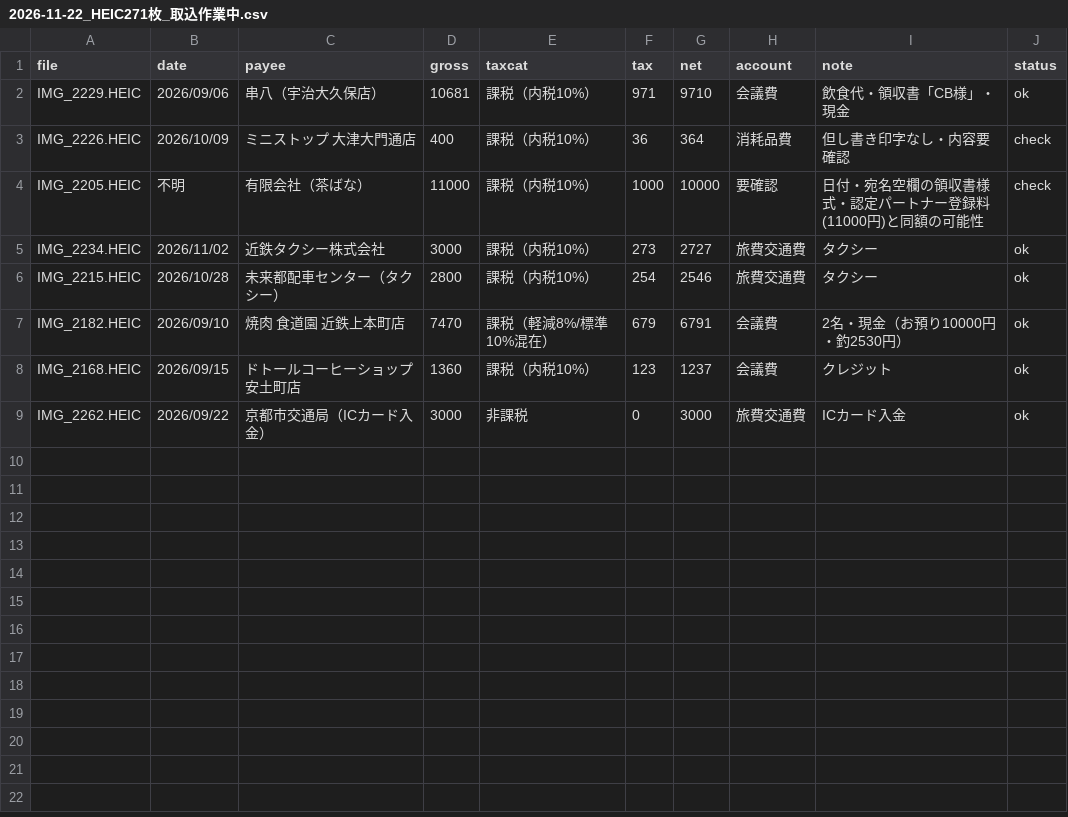
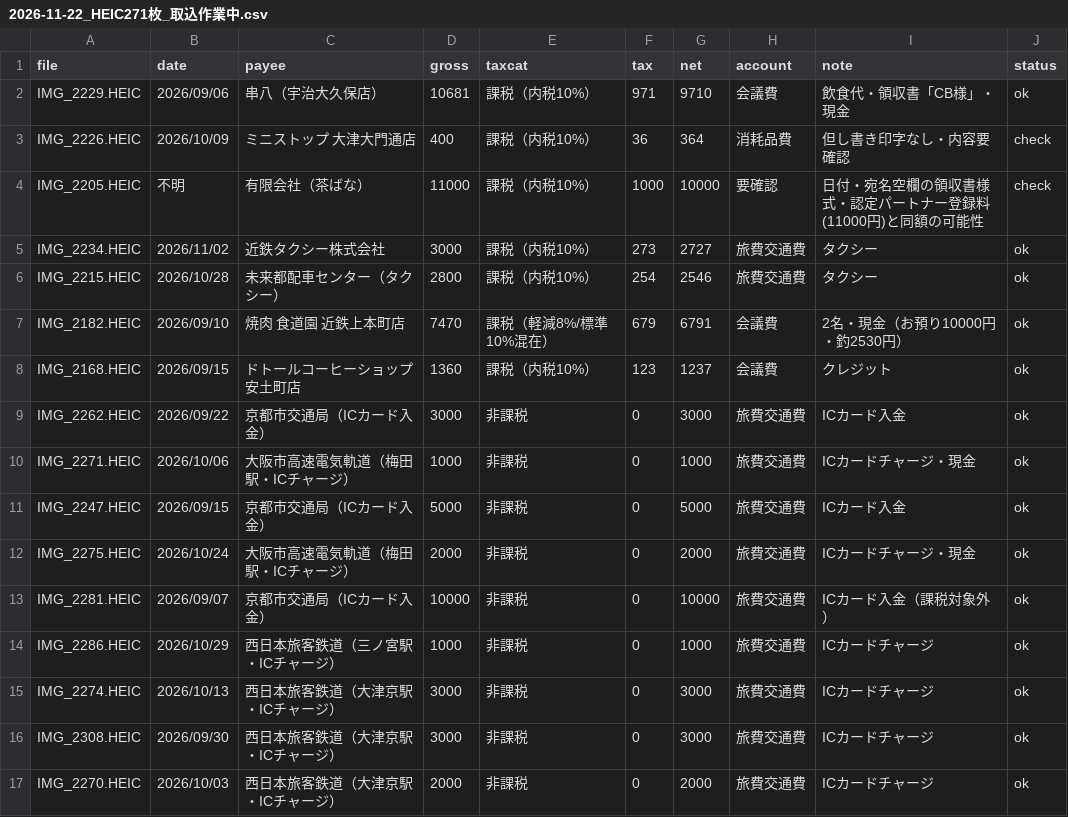
Before and after one commit to tosinariy0918/Private, a CSV file: company/secretary/経理/経費帳簿/_取込中/2026-11-22_HEIC271枚_取込作業中.csv, drawn as a sheet.

```diff
--- a/company/secretary/経理/経費帳簿/_取込中/2026-11-22_HEIC271枚_取込作業中.csv
+++ b/company/secretary/経理/経費帳簿/_取込中/2026-11-22_HEIC271枚_取込作業中.csv
@@ -9 +9,9 @@ IMG_2168.HEIC,2026/09/15,ドトールコーヒーショップ 安土町店,1360,
 IMG_2262.HEIC,2026/09/22,京都市交通局（ICカード入金）,3000,非課税,0,3000,旅費交通費,ICカード入金,ok
+IMG_2271.HEIC,2026/10/06,大阪市高速電気軌道（梅田駅・ICチャージ）,1000,非課税,0,1000,旅費交通費,ICカードチャージ・現金,ok
+IMG_2247.HEIC,2026/09/15,京都市交通局（ICカード入金）,5000,非課税,0,5000,旅費交通費,ICカード入金,ok
+IMG_2275.HEIC,2026/10/24,大阪市高速電気軌道（梅田駅・ICチャージ）,2000,非課税,0,2000,旅費交通費,ICカードチャージ・現金,ok
+IMG_2281.HEIC,2026/09/07,京都市交通局（ICカード入金）,10000,非課税,0,10000,旅費交通費,ICカード入金（課税対象外）,ok
+IMG_2286.HEIC,2026/10/29,西日本旅客鉄道（三ノ宮駅・ICチャージ）,1000,非課税,0,1000,旅費交通費,ICカードチャージ,ok
+IMG_2274.HEIC,2026/10/13,西日本旅客鉄道（大津京駅・ICチャージ）,3000,非課税,0,3000,旅費交通費,ICカードチャージ,ok
+IMG_2308.HEIC,2026/09/30,西日本旅客鉄道（大津京駅・ICチャージ）,3000,非課税,0,3000,旅費交通費,ICカードチャージ,ok
+IMG_2270.HEIC,2026/10/03,西日本旅客鉄道（大津京駅・ICチャージ）,2000,非課税,0,2000,旅費交通費,ICカードチャージ,ok
```
Also changed, not shown: 1 other file.
